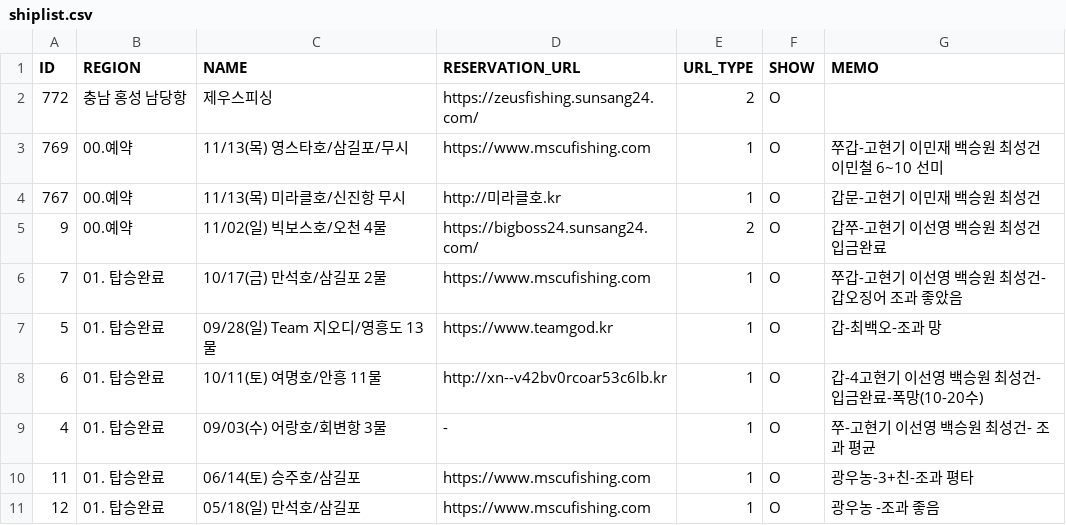
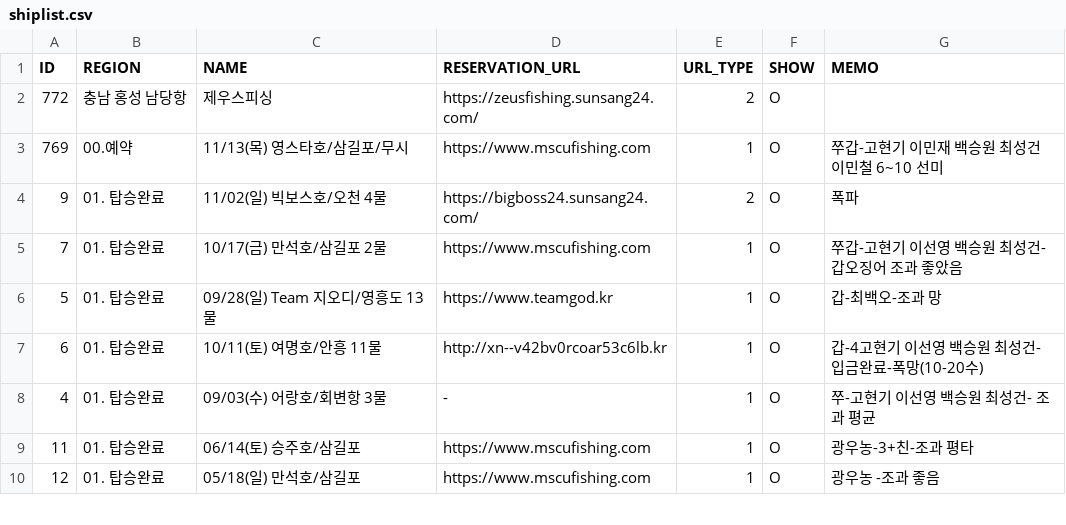
Before and after one commit to seong-geon-choi/ship, a CSV file: shiplist.csv, drawn as a sheet; only a part is shown.

Commit message:
배 목록 업데이트

```diff
--- a/shiplist.csv
+++ b/shiplist.csv
@@ -3,4 +3,3 @@ ID,REGION,NAME,RESERVATION_URL,URL_TYPE,SHOW,MEMO
 769,00.예약,11/13(목) 영스타호/삼길포/무시,https://www.mscufishing.com,1,O,쭈갑-고현기 이민재 백승원 최성건 이민철 6~10 선미
-767,00.예약,11/13(목) 미라클호/신진항 무시,http://미라클호.kr,1,O,갑문-고현기 이민재 백승원 최성건
-9,00.예약,11/02(일) 빅보스호/오천 4물,https://bigboss24.sunsang24.com/,2,O,갑쭈-고현기 이선영 백승원 최성건 입금완료
+9,01. 탑승완료,11/02(일) 빅보스호/오천 4물,https://bigboss24.sunsang24.com/,2,O,폭파
 7,01. 탑승완료,10/17(금) 만석호/삼길포 2물,https://www.mscufishing.com,1,O,쭈갑-고현기 이선영 백승원 최성건-갑오징어 조과 좋았음
```
